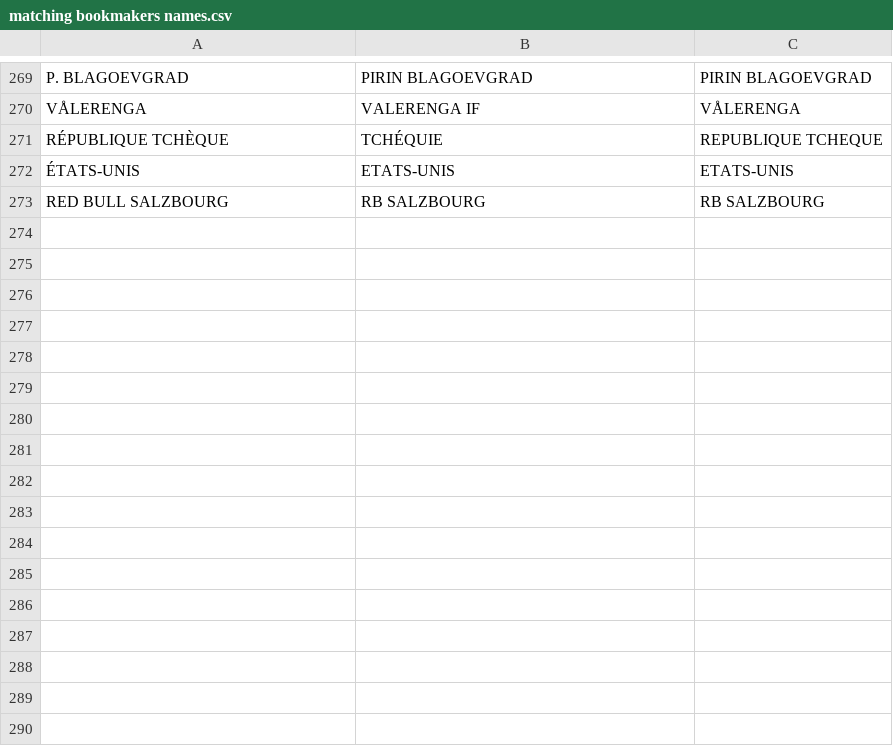
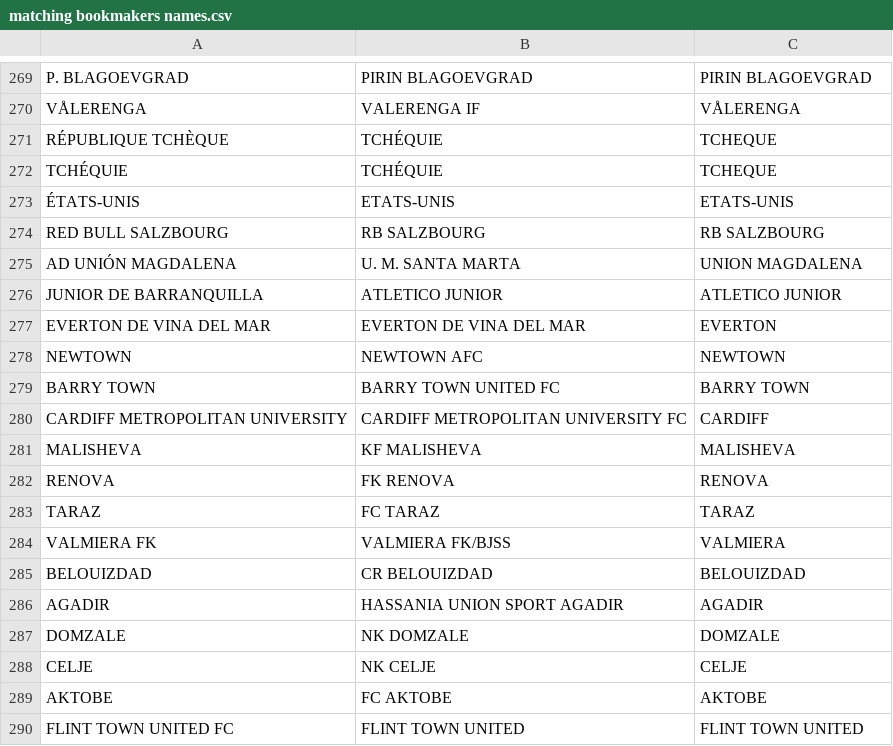
Before and after one commit to Extracheesy/SBA, a CSV file: DATA/matching bookmakers names.csv, drawn as a sheet; only a part is shown, gaps mark what is left out; the diff covers the shown part only.

Commit message:
___

```diff
--- a/DATA/matching bookmakers names.csv
+++ b/DATA/matching bookmakers names.csv
@@ -270,4 +270,21 @@ P. BLAGOEVGRAD,PIRIN BLAGOEVGRAD,PIRIN BLAGOEVGRAD
 VÅLERENGA,VALERENGA IF,VÅLERENGA
-RÉPUBLIQUE TCHÈQUE,TCHÉQUIE,REPUBLIQUE TCHEQUE
+RÉPUBLIQUE TCHÈQUE,TCHÉQUIE,TCHEQUE
+TCHÉQUIE,TCHÉQUIE,TCHEQUE
 ÉTATS-UNIS,ETATS-UNIS,ETATS-UNIS
 RED BULL SALZBOURG,RB SALZBOURG,RB SALZBOURG
+AD UNIÓN MAGDALENA,U. M. SANTA MARTA,UNION MAGDALENA
+JUNIOR DE BARRANQUILLA,ATLETICO JUNIOR,ATLETICO JUNIOR
+EVERTON DE VINA DEL MAR,EVERTON DE VINA DEL MAR,EVERTON
+NEWTOWN,NEWTOWN AFC,NEWTOWN
+BARRY TOWN,BARRY TOWN UNITED FC,BARRY TOWN
+CARDIFF METROPOLITAN UNIVERSITY,CARDIFF METROPOLITAN UNIVERSITY FC,CARDIFF
+MALISHEVA,KF MALISHEVA,MALISHEVA
+RENOVA,FK RENOVA,RENOVA
+TARAZ,FC TARAZ,TARAZ
+VALMIERA FK,VALMIERA FK/BJSS,VALMIERA
+BELOUIZDAD,CR BELOUIZDAD,BELOUIZDAD
+AGADIR,HASSANIA UNION SPORT AGADIR,AGADIR
+DOMZALE,NK DOMZALE,DOMZALE
+CELJE,NK CELJE,CELJE
+AKTOBE,FC AKTOBE,AKTOBE
+FLINT TOWN UNITED FC,FLINT TOWN UNITED,FLINT TOWN UNITED
```
Also changed, not shown: 24 added rows elsewhere in this file.
